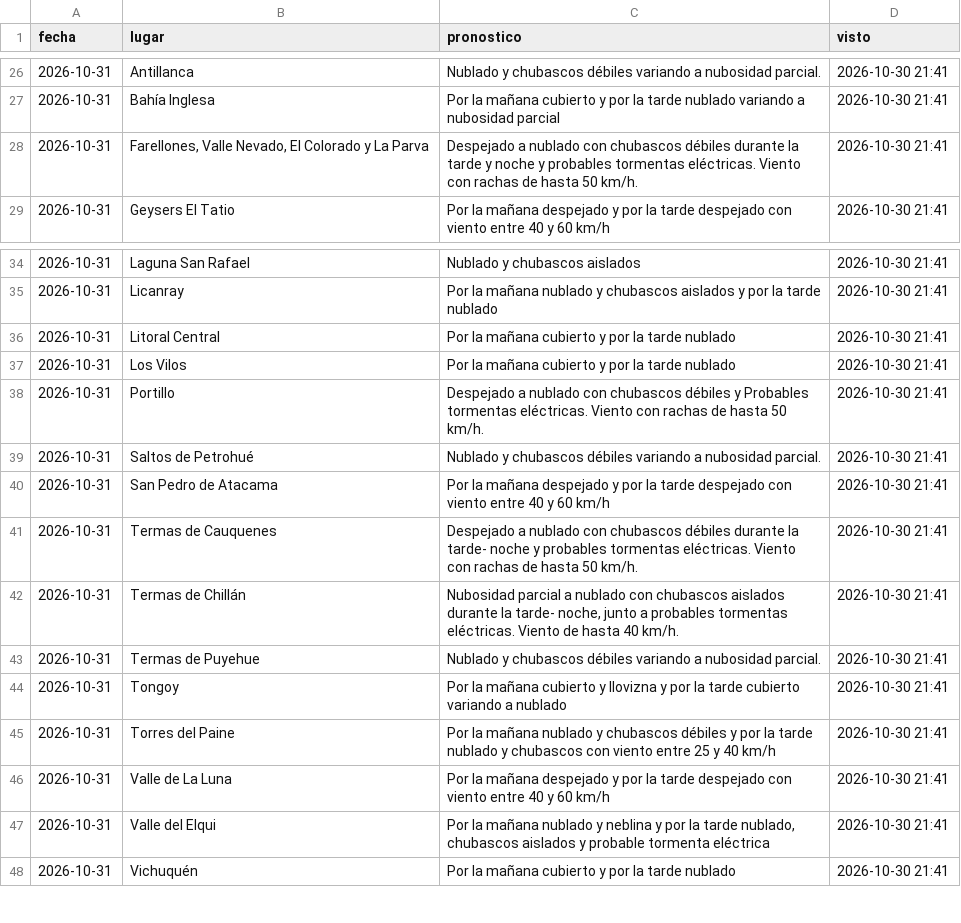
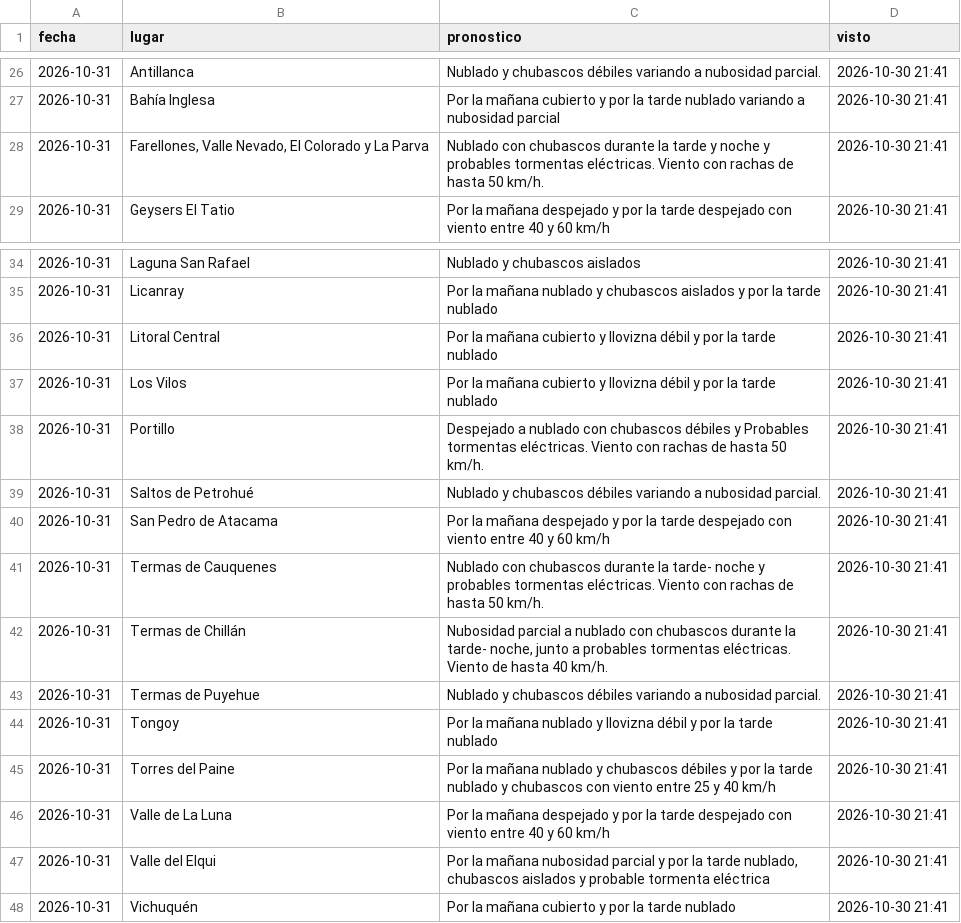
Before and after one commit to PanchoDigevo/earth2-chile-verificacion, a CSV file: estaciones/datos/dmc_pron/turistico.csv, drawn as a sheet; only a part is shown, gaps mark what is left out.

```diff
--- a/estaciones/datos/dmc_pron/turistico.csv
+++ b/estaciones/datos/dmc_pron/turistico.csv
@@ -27,3 +27,3 @@ fecha,lugar,pronostico,visto
 2026-10-31,Bahía Inglesa,Por la mañana cubierto y por la tarde nublado variando a nubosidad parcial,2026-10-30 21:41
-2026-10-31,"Farellones, Valle Nevado, El Colorado y La Parva",Despejado a nublado con chubascos débiles durante la tarde y noche y probables tormentas eléctricas. Viento con rachas de hasta 50 km/h.,2026-10-30 21:41
+2026-10-31,"Farellones, Valle Nevado, El Colorado y La Parva",Nublado con chubascos durante la tarde y noche y probables tormentas eléctricas. Viento con rachas de hasta 50 km/h.,2026-10-30 21:41
 2026-10-31,Geysers El Tatio,Por la mañana despejado y por la tarde despejado con viento entre 40 y 60 km/h,2026-10-30 21:41
@@ -35,4 +35,4 @@ fecha,lugar,pronostico,visto
 2026-10-31,Licanray,Por la mañana nublado y chubascos aislados y por la tarde nublado,2026-10-30 21:41
-2026-10-31,Litoral Central,Por la mañana cubierto y por la tarde nublado,2026-10-30 21:41
-2026-10-31,Los Vilos,Por la mañana cubierto y por la tarde nublado,2026-10-30 21:41
+2026-10-31,Litoral Central,Por la mañana cubierto y llovizna débil y por la tarde nublado,2026-10-30 21:41
+2026-10-31,Los Vilos,Por la mañana cubierto y llovizna débil y por la tarde nublado,2026-10-30 21:41
 2026-10-31,Portillo,Despejado a nublado con chubascos débiles y Probables tormentas eléctricas. Viento con rachas de hasta 50 km/h.,2026-10-30 21:41
@@ -40,9 +40,9 @@ fecha,lugar,pronostico,visto
 2026-10-31,San Pedro de Atacama,Por la mañana despejado y por la tarde despejado con viento entre 40 y 60 km/h,2026-10-30 21:41
-2026-10-31,Termas de Cauquenes,Despejado a nublado con chubascos débiles durante la tarde- noche y probables tormentas eléctricas. Viento con rachas de hasta 50 km/h.,2026-10-30 21:41
-2026-10-31,Termas de Chillán,"Nubosidad parcial a nublado con chubascos aislados durante la tarde- noche, junto a probables tormentas eléctricas. Viento de hasta 40 km/h.",2026-10-30 21:41
+2026-10-31,Termas de Cauquenes,Nublado con chubascos durante la tarde- noche y probables tormentas eléctricas. Viento con rachas de hasta 50 km/h.,2026-10-30 21:41
+2026-10-31,Termas de Chillán,"Nubosidad parcial a nublado con chubascos durante la tarde- noche, junto a probables tormentas eléctricas. Viento de hasta 40 km/h.",2026-10-30 21:41
 2026-10-31,Termas de Puyehue,Nublado y chubascos débiles variando a nubosidad parcial.,2026-10-30 21:41
-2026-10-31,Tongoy,Por la mañana cubierto y llovizna y por la tarde cubierto variando a nublado,2026-10-30 21:41
+2026-10-31,Tongoy,Por la mañana nublado y llovizna débil y por la tarde nublado,2026-10-30 21:41
 2026-10-31,Torres del Paine,Por la mañana nublado y chubascos débiles y por la tarde nublado y chubascos con viento entre 25 y 40 km/h,2026-10-30 21:41
 2026-10-31,Valle de La Luna,Por la mañana despejado y por la tarde despejado con viento entre 40 y 60 km/h,2026-10-30 21:41
-2026-10-31,Valle del Elqui,"Por la mañana nublado y neblina y por la tarde nublado, chubascos aislados y probable tormenta eléctrica",2026-10-30 21:41
+2026-10-31,Valle del Elqui,"Por la mañana nubosidad parcial y por la tarde nublado, chubascos aislados y probable tormenta eléctrica",2026-10-30 21:41
 2026-10-31,Vichuquén,Por la mañana cubierto y por la tarde nublado,2026-10-30 21:41
```
Also changed, not shown: estaciones/datos/dmc_extremos.csv, estaciones/datos/dmc_pron/boletin.csv, 8 other files.
